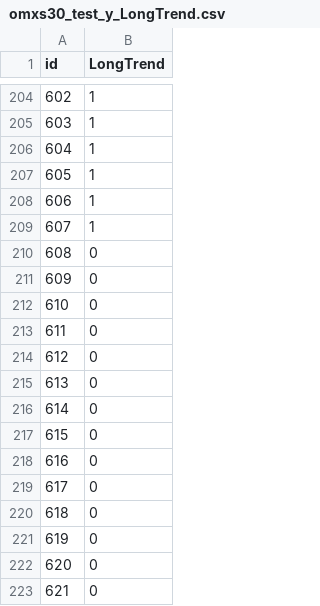
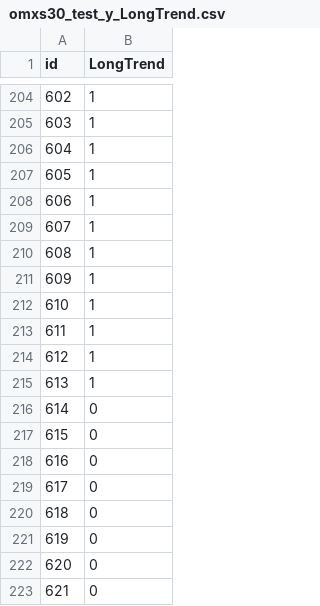
Before and after one commit to alexanderwendt/sklearn_ml_toolbox, a CSV file: 03_Test_Prepared_Data/omxs30_test_y_LongTrend.csv, drawn as a sheet; only a part is shown, gaps mark what is left out; the shorter side is filled out with more unchanged rows; addresses are those after the commit; the diff names each change by its address in the sheet, - before the commit and + after, or states it on an @@ line.

```diff
--- a/03_Test_Prepared_Data/omxs30_test_y_LongTrend.csv
+++ b/03_Test_Prepared_Data/omxs30_test_y_LongTrend.csv
+row 210: 608 | 1
+row 211: 609 | 1
+row 212: 610 | 1
+row 213: 611 | 1
+row 214: 612 | 1
+row 215: 613 | 1
@@ column A (id) renumbered from row 216 down @@
```
Also changed, not shown: 01_Source/Source_OMX2017-2019_testset.CSV, 03_Test_Prepared_Data/omxs30_test_timegraph.csv, 9 other files.
